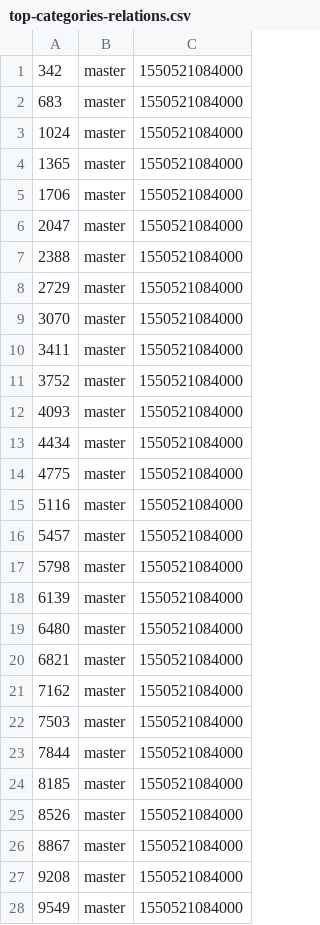
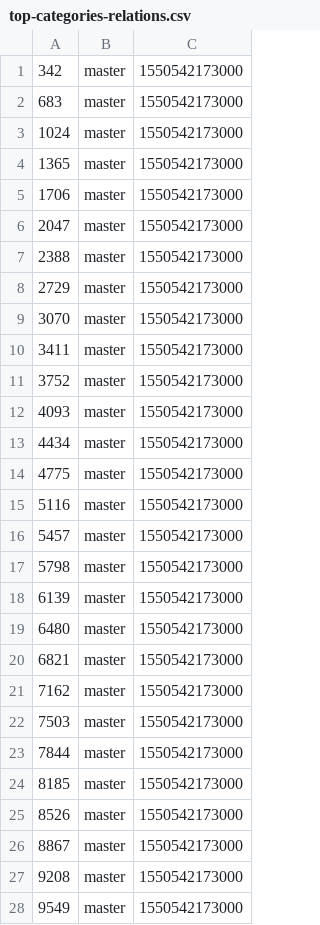
Before and after one commit to sanagrwl/graph-timeseries-git-branching, a CSV file: top-categories-relations.csv, drawn as a sheet; only a part is shown; the diff covers the shown part only.

```diff
--- a/top-categories-relations.csv
+++ b/top-categories-relations.csv
@@ -1,28 +1,28 @@
-342,master,1550521084000
-683,master,1550521084000
-1024,master,1550521084000
-1365,master,1550521084000
-1706,master,1550521084000
-2047,master,1550521084000
-2388,master,1550521084000
-2729,master,1550521084000
-3070,master,1550521084000
-3411,master,1550521084000
-3752,master,1550521084000
-4093,master,1550521084000
-4434,master,1550521084000
-4775,master,1550521084000
-5116,master,1550521084000
-5457,master,1550521084000
-5798,master,1550521084000
-6139,master,1550521084000
-6480,master,1550521084000
-6821,master,1550521084000
-7162,master,1550521084000
-7503,master,1550521084000
-7844,master,1550521084000
-8185,master,1550521084000
-8526,master,1550521084000
-8867,master,1550521084000
-9208,master,1550521084000
-9549,master,1550521084000
+342,master,1550542173000
+683,master,1550542173000
+1024,master,1550542173000
+1365,master,1550542173000
+1706,master,1550542173000
+2047,master,1550542173000
+2388,master,1550542173000
+2729,master,1550542173000
+3070,master,1550542173000
+3411,master,1550542173000
+3752,master,1550542173000
+4093,master,1550542173000
+4434,master,1550542173000
+4775,master,1550542173000
+5116,master,1550542173000
+5457,master,1550542173000
+5798,master,1550542173000
+6139,master,1550542173000
+6480,master,1550542173000
+6821,master,1550542173000
+7162,master,1550542173000
+7503,master,1550542173000
+7844,master,1550542173000
+8185,master,1550542173000
+8526,master,1550542173000
+8867,master,1550542173000
+9208,master,1550542173000
+9549,master,1550542173000
```
Also changed, not shown: 3 edited cells elsewhere in this file, categories-relations.csv, categories.csv, 1 other file.
